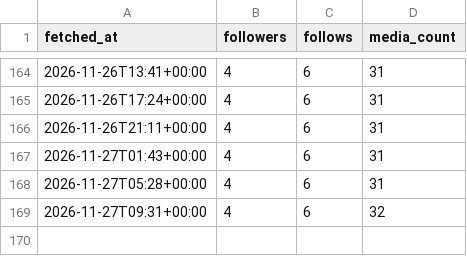
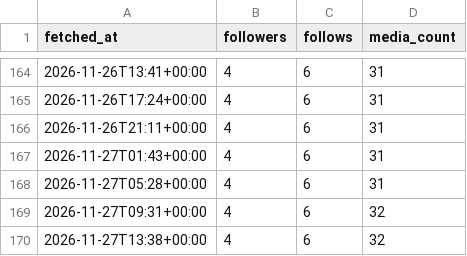
Before and after one commit to au-tax-content/content, a CSV file: stats/retained/account.csv, drawn as a sheet; only a part is shown, gaps mark what is left out.

Commit message:
Stats update

```diff
--- a/stats/retained/account.csv
+++ b/stats/retained/account.csv
@@ -169 +169,2 @@ fetched_at,followers,follows,media_count
 2026-11-27T09:31+00:00,4,6,32
+2026-11-27T13:38+00:00,4,6,32
```
Also changed, not shown: stats/returnpolicy/account.csv, 4 other files.
